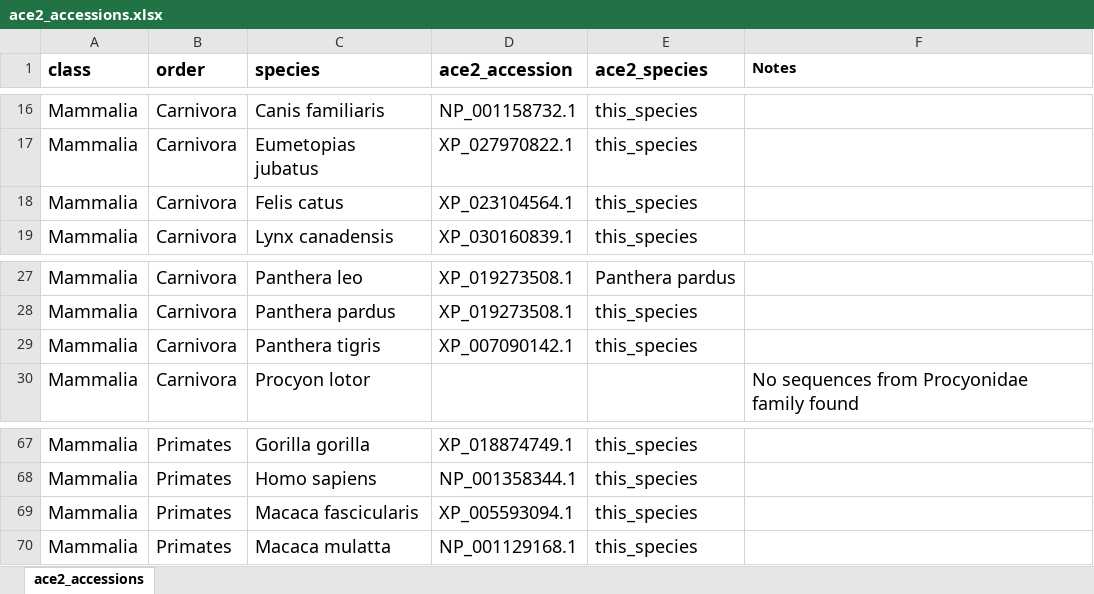
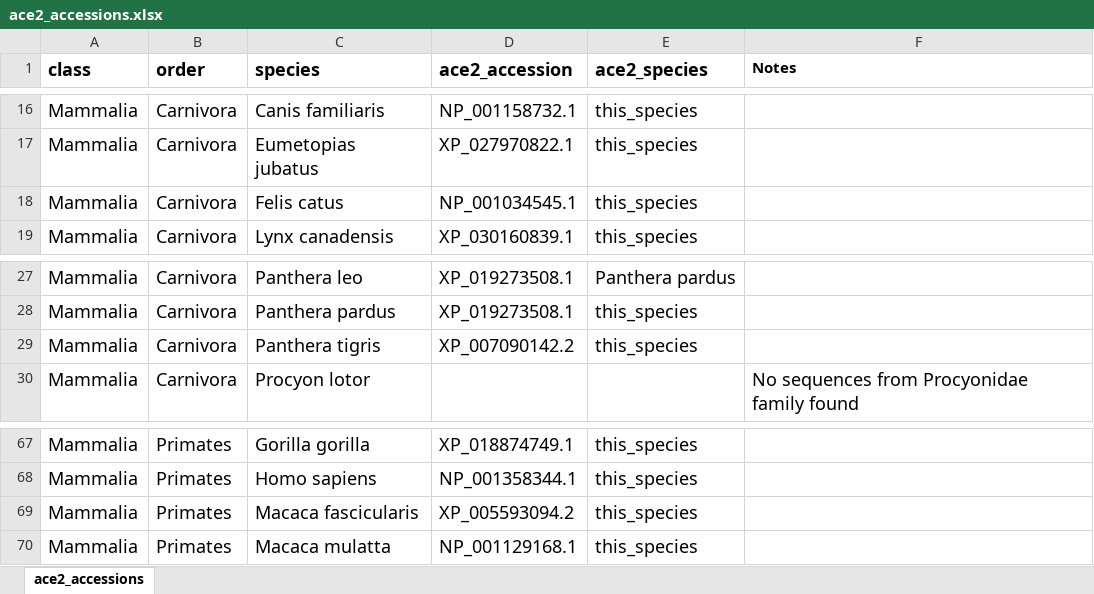
Before and after one commit to Nardus/ace2, an Excel workbook: data/internal/ace2_accessions.xlsx, sheet ace2_accessions, drawn as a sheet; only a part is shown, gaps mark what is left out; values as stored, in another font and other column widths than the file's, no borders; conditional formats not drawn; the diff names each change by its address in the sheet, - before the commit and + after, or states it on an @@ line.

Commit message:
Update outdated accessions

```diff
--- a/data/internal/ace2_accessions.xlsx (sheet ace2_accessions)
+++ b/data/internal/ace2_accessions.xlsx (sheet ace2_accessions)
-D18 (ace2_accession): XP_023104564.1
+D18 (ace2_accession): NP_001034545.1
-D29 (ace2_accession): XP_007090142.1
+D29 (ace2_accession): XP_007090142.2
-D69 (ace2_accession): XP_005593094.1
+D69 (ace2_accession): XP_005593094.2
```
Also changed, not shown: 4 other files.
